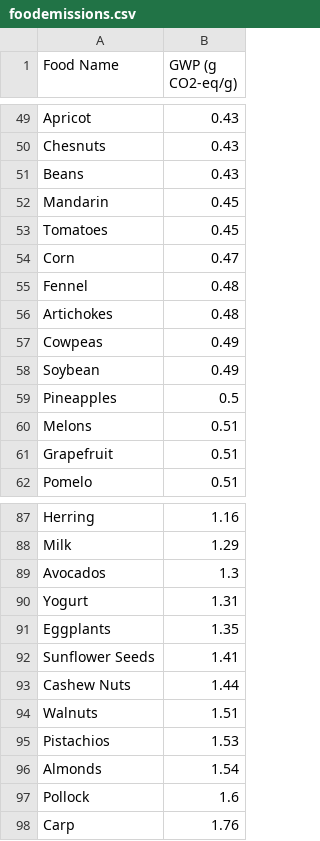
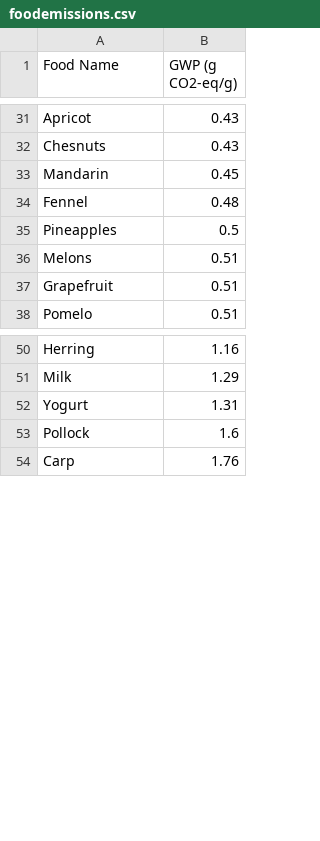
Before and after one commit to ubcec-programming/CarbonFootprint, a CSV file: app/sampledata/foodemissions.csv, drawn as a sheet; only a part is shown, gaps mark what is left out; the diff covers the shown part only.

```diff
--- a/app/sampledata/foodemissions.csv
+++ b/app/sampledata/foodemissions.csv
@@ -50,10 +32,4 @@ Apricot,0.43,
 Chesnuts,0.43,
-Beans,0.43,
 Mandarin,0.45,
-Tomatoes,0.45,
-Corn,0.47,
 Fennel,0.48,
-Artichokes,0.48,
-Cowpeas,0.49,
-Soybean,0.49,
 Pineapples,0.5,
@@ -88,10 +51,3 @@ Herring,1.16,
 Milk,1.29,
-Avocados,1.3,
 Yogurt,1.31,
-Eggplants,1.35,
-Sunflower Seeds,1.41,
-Cashew Nuts,1.44,
-Walnuts,1.51,
-Pistachios,1.53,
-Almonds,1.54,
 Pollock,1.6,
```
Also changed, not shown: 37 removed rows elsewhere in this file, 1 other file.
